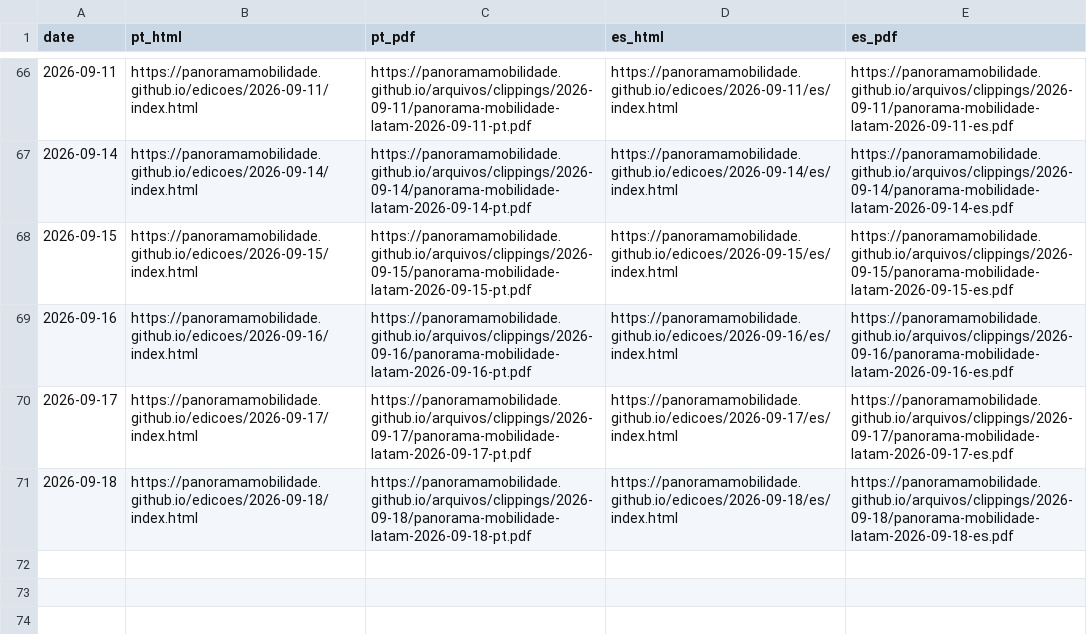
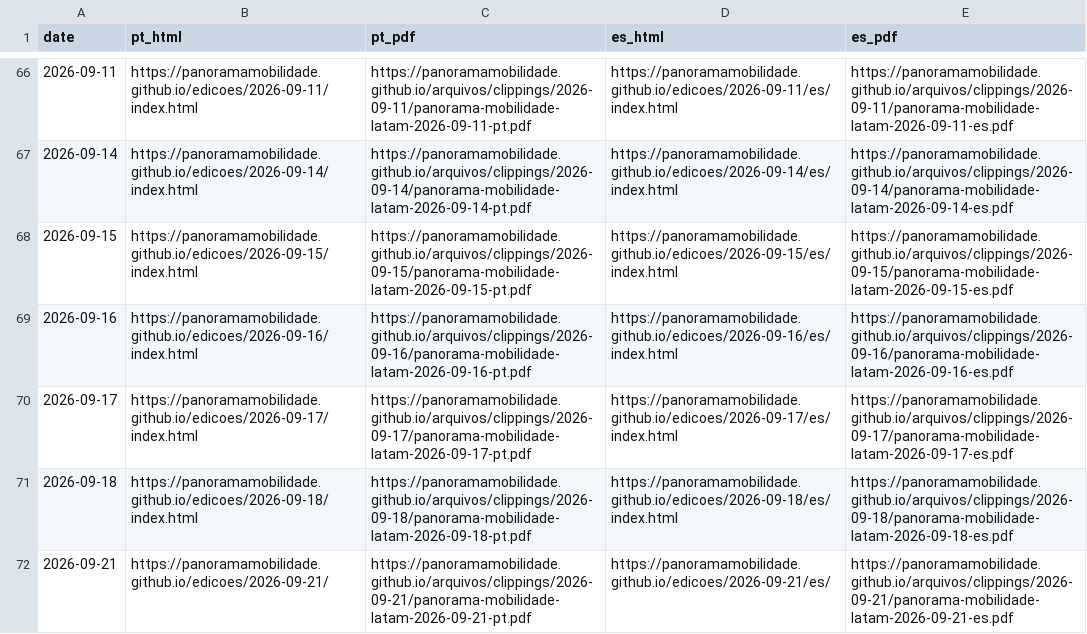
Before and after one commit to Panoramamobilidade/Panoramamobilidade.github.io, a CSV file: arquivos/clippings_index.csv, drawn as a sheet; only a part is shown, gaps mark what is left out.

Commit message:
Publica PANORAMA 2026-09-21

```diff
--- a/arquivos/clippings_index.csv
+++ b/arquivos/clippings_index.csv
@@ -71 +71,2 @@ date,pt_html,pt_pdf,es_html,es_pdf
 2026-09-18,https://panoramamobilidade.github.io/edicoes/2026-09-18/index.html,https://panoramamobilidade.github.io/arquivos/clippings/2026-09-18/panorama-mobilidade-latam-2026-09-18-pt.pdf,https://panoramamobilidade.github.io/edicoes/2026-09-18/es/index.html,https://panoramamobilidade.github.io/arquivos/clippings/2026-09-18/panorama-mobilidade-latam-2026-09-18-es.pdf
+2026-09-21,https://panoramamobilidade.github.io/edicoes/2026-09-21/,https://panoramamobilidade.github.io/arquivos/clippings/2026-09-21/panorama-mobilidade-latam-2026-09-21-pt.pdf,https://panoramamobilidade.github.io/edicoes/2026-09-21/es/,https://panoramamobilidade.github.io/arquivos/clippings/2026-09-21/panorama-mobilidade-latam-2026-09-21-es.pdf
```
Also changed, not shown: 8 other files.
